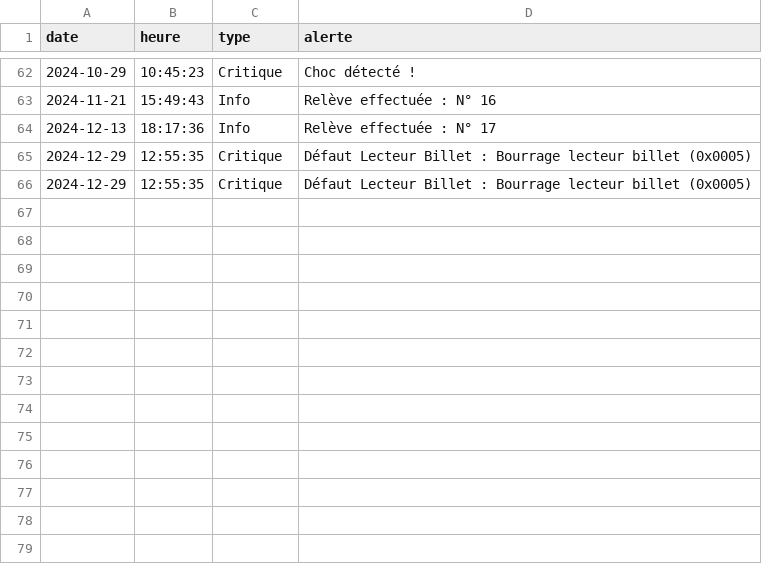
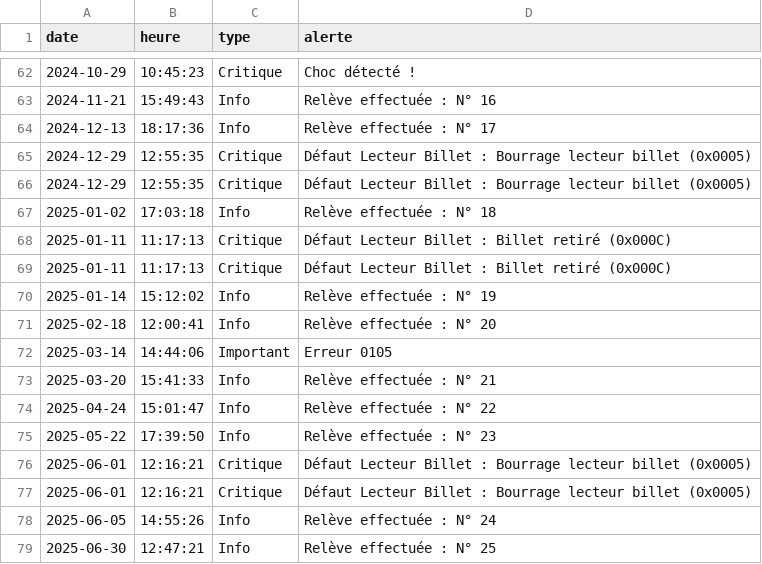
Before and after one commit to Khouloud-HAMMAMI/smart-laundry-data-engineering, a CSV file: data_cleaned/laverie1/alertes_cleaned.csv, drawn as a sheet; only a part is shown, gaps mark what is left out; the diff names each change by its address in the sheet, - before the commit and + after, or states it on an @@ line.

```diff
--- a/data_cleaned/laverie1/alertes_cleaned.csv
+++ b/data_cleaned/laverie1/alertes_cleaned.csv
+row 67: 2025-01-02 | 17:03:18 | Info | Relève effectuée : N° 18
+row 68: 2025-01-11 | 11:17:13 | Critique | Défaut Lecteur Billet : Billet retiré (0x000C)
+row 69: 2025-01-11 | 11:17:13 | Critique | Défaut Lecteur Billet : Billet retiré (0x000C)
+row 70: 2025-01-14 | 15:12:02 | Info | Relève effectuée : N° 19
+row 71: 2025-02-18 | 12:00:41 | Info | Relève effectuée : N° 20
+row 72: 2025-03-14 | 14:44:06 | Important | Erreur 0105
+row 73: 2025-03-20 | 15:41:33 | Info | Relève effectuée : N° 21
+row 74: 2025-04-24 | 15:01:47 | Info | Relève effectuée : N° 22
+row 75: 2025-05-22 | 17:39:50 | Info | Relève effectuée : N° 23
+row 76: 2025-06-01 | 12:16:21 | Critique | Défaut Lecteur Billet : Bourrage lecteur billet (0x0005)
+row 77: 2025-06-01 | 12:16:21 | Critique | Défaut Lecteur Billet : Bourrage lecteur billet (0x0005)
+row 78: 2025-06-05 | 14:55:26 | Info | Relève effectuée : N° 24
+row 79: 2025-06-30 | 12:47:21 | Info | Relève effectuée : N° 25
```
Also changed, not shown: 12 other files.
